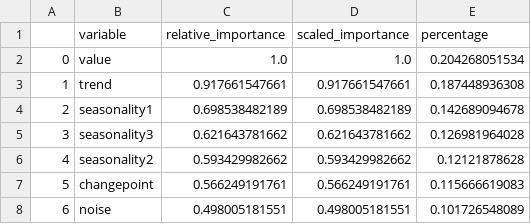
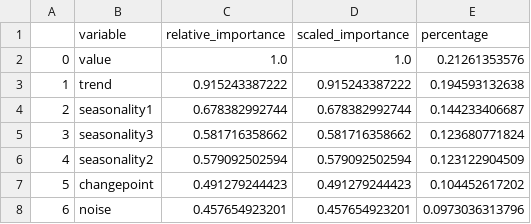
Before and after one commit to roshanmadhushanka/Yahoo, a CSV file: varimp.csv, drawn as a sheet.

```diff
--- a/varimp.csv
+++ b/varimp.csv
@@ -1,8 +1,8 @@
 ,variable,relative_importance,scaled_importance,percentage
-0,value,1.0,1.0,0.204268051534
-1,trend,0.917661547661,0.917661547661,0.187448936308
-2,seasonality1,0.698538482189,0.698538482189,0.142689094678
-3,seasonality3,0.621643781662,0.621643781662,0.126981964028
-4,seasonality2,0.593429982662,0.593429982662,0.12121878628
-5,changepoint,0.566249191761,0.566249191761,0.115666619083
-6,noise,0.498005181551,0.498005181551,0.101726548089
+0,value,1.0,1.0,0.21261353576
+1,trend,0.915243387222,0.915243387222,0.194593132638
+2,seasonality1,0.678382992744,0.678382992744,0.144233406687
+3,seasonality3,0.581716358662,0.581716358662,0.123680771824
+4,seasonality2,0.579092502594,0.579092502594,0.123122904509
+5,changepoint,0.491279244423,0.491279244423,0.104452617202
+6,noise,0.457654923201,0.457654923201,0.0973036313796
```
Also changed, not shown: 5 other files.
